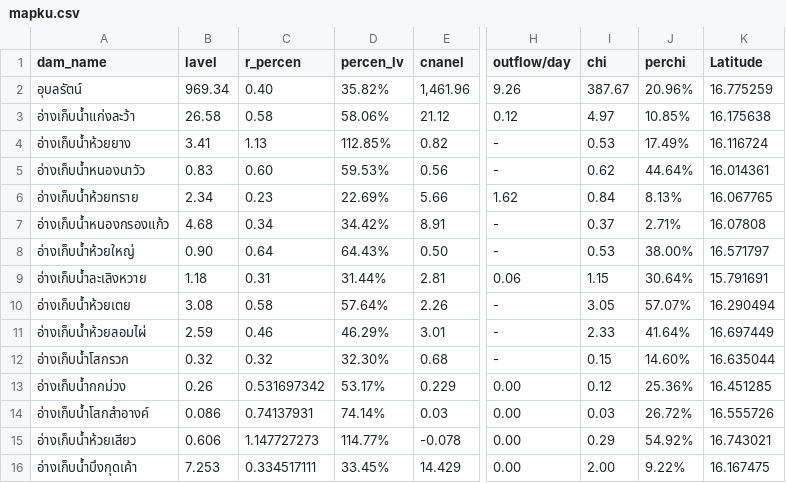
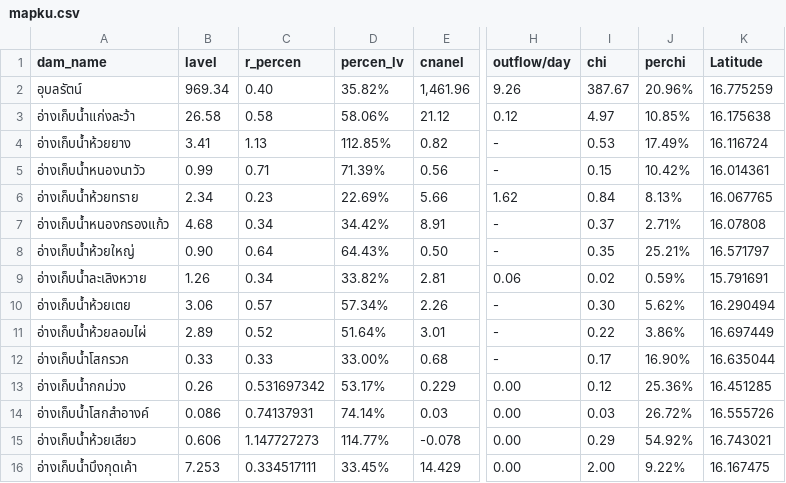
Before and after one commit to janeprapha/janemap, a CSV file: mapku.csv, drawn as a sheet; only a part is shown, gaps mark what is left out; the diff names each change by its address in the sheet, - before the commit and + after, or states it on an @@ line.

Commit message:
Add files via upload

```diff
--- a/mapku.csv
+++ b/mapku.csv
-B5 (lavel): 0.83
+B5 (lavel): 0.99
-C5 (r_percen): 0.60
+C5 (r_percen): 0.71
-D5 (percen_lv): 59.53%
+D5 (percen_lv): 71.39%
-I5 (chi): 0.62
+I5 (chi): 0.15
-J5 (perchi): 44.64%
+J5 (perchi): 10.42%
-I8 (chi): 0.53
+I8 (chi): 0.35
-J8 (perchi): 38.00%
+J8 (perchi): 25.21%
-B9 (lavel): 1.18
+B9 (lavel): 1.26
-C9 (r_percen): 0.31
+C9 (r_percen): 0.34
-D9 (percen_lv): 31.44%
+D9 (percen_lv): 33.82%
-I9 (chi): 1.15
+I9 (chi): 0.02
-J9 (perchi): 30.64%
+J9 (perchi): 0.59%
-B10 (lavel): 3.08
+B10 (lavel): 3.06
-C10 (r_percen): 0.58
+C10 (r_percen): 0.57
-D10 (percen_lv): 57.64%
+D10 (percen_lv): 57.34%
-I10 (chi): 3.05
+I10 (chi): 0.30
-J10 (perchi): 57.07%
+J10 (perchi): 5.62%
-B11 (lavel): 2.59
+B11 (lavel): 2.89
-C11 (r_percen): 0.46
+C11 (r_percen): 0.52
-D11 (percen_lv): 46.29%
+D11 (percen_lv): 51.64%
-I11 (chi): 2.33
+I11 (chi): 0.22
-J11 (perchi): 41.64%
+J11 (perchi): 3.86%
-B12 (lavel): 0.32
+B12 (lavel): 0.33
-C12 (r_percen): 0.32
+C12 (r_percen): 0.33
-D12 (percen_lv): 32.30%
+D12 (percen_lv): 33.00%
-I12 (chi): 0.15
+I12 (chi): 0.17
-J12 (perchi): 14.60%
+J12 (perchi): 16.90%
```
